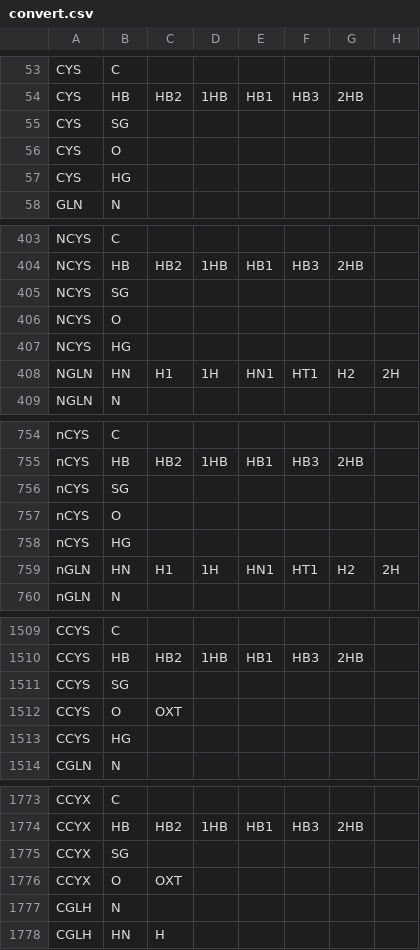
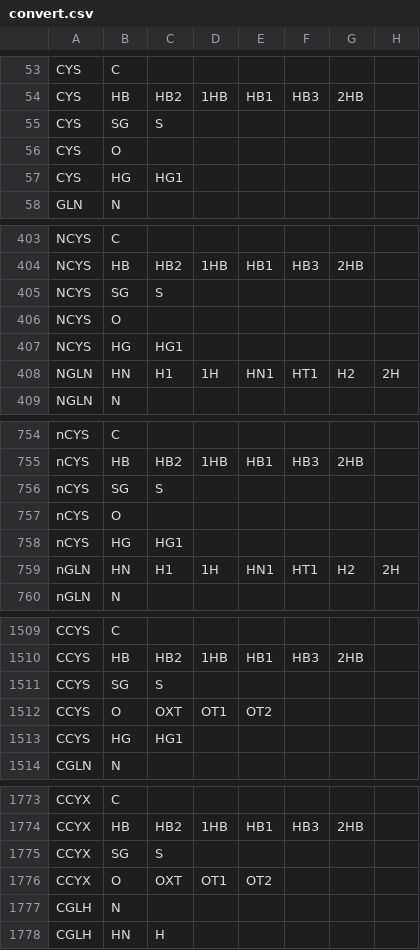
Before and after one commit to peter-reinholdt/propertyfit, a CSV file: data/convert.csv, drawn as a sheet; only a part is shown, gaps mark what is left out; the diff covers the shown part only; the diff names each change by its address in the sheet, - before the commit and + after, or states it on an @@ line.

```diff
--- a/data/convert.csv
+++ b/data/convert.csv
-C55: (empty)
+C55: S
-C57: (empty)
+C57: HG1
-C405: (empty)
+C405: S
-C407: (empty)
+C407: HG1
-C756: (empty)
+C756: S
-C758: (empty)
+C758: HG1
-C1511: (empty)
+C1511: S
-D1512: (empty)
+D1512: OT1
-E1512: (empty)
+E1512: OT2
-C1513: (empty)
+C1513: HG1
-C1775: (empty)
+C1775: S
-D1776: (empty)
+D1776: OT1
-E1776: (empty)
+E1776: OT2
```
Also changed, not shown: 45 edited cells elsewhere in this file, data/FFparametersALLnames.csv, data/pep.csv.
